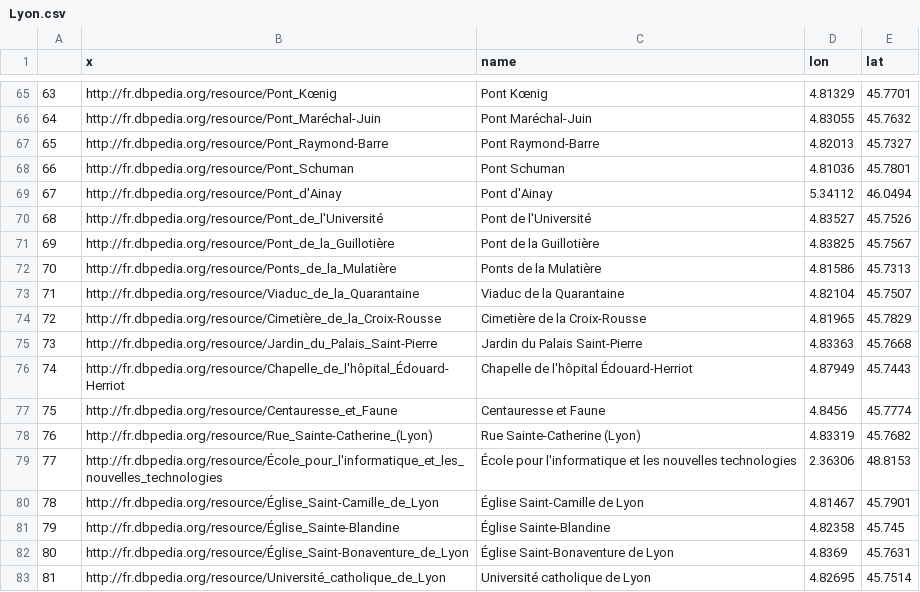
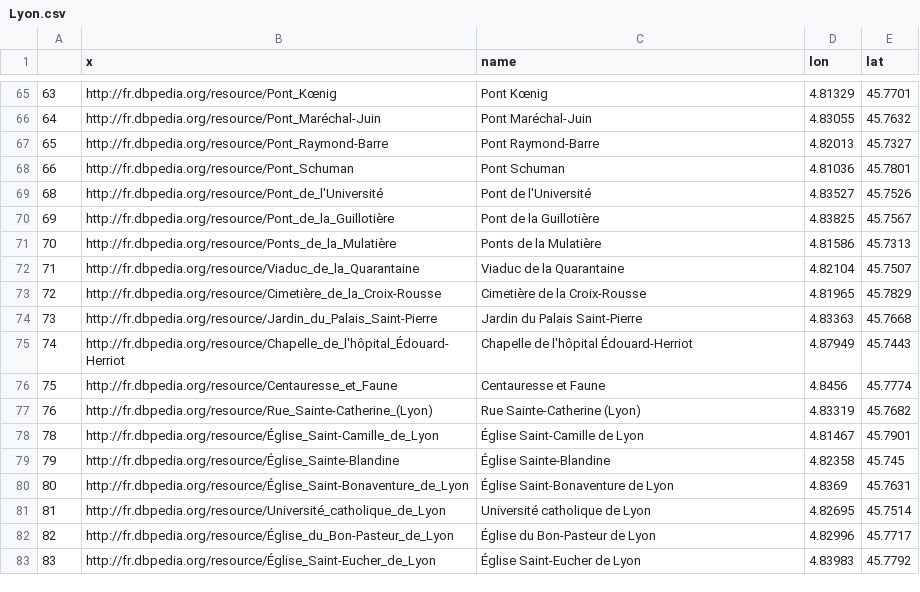
Before and after one commit to felix-martel/amstramdam, a CSV file: data/cities/Lyon.csv, drawn as a sheet; only a part is shown, gaps mark what is left out; the shorter side is filled out with more unchanged rows.

Commit message:
Fix points in Lyon and Paris

```diff
--- a/data/cities/Lyon.csv
+++ b/data/cities/Lyon.csv
@@ -68,3 +68,2 @@
 66,http://fr.dbpedia.org/resource/Pont_Schuman,Pont Schuman,4.81036,45.7801
-67,http://fr.dbpedia.org/resource/Pont_d'Ainay,Pont d'Ainay,5.34112,46.0494
 68,http://fr.dbpedia.org/resource/Pont_de_l'Université,Pont de l'Université,4.83527,45.7526
@@ -78,3 +77,2 @@
 76,http://fr.dbpedia.org/resource/Rue_Sainte-Catherine_(Lyon),Rue Sainte-Catherine (Lyon),4.83319,45.7682
-77,http://fr.dbpedia.org/resource/École_pour_l'informatique_et_les_nouvelles_technologies,École pour l'informatique et les nouvelles technologies,2.36306,48.8153
 78,http://fr.dbpedia.org/resource/Église_Saint-Camille_de_Lyon,Église Saint-Camille de Lyon,4.81467,45.7901
```
Also changed, not shown: data/cities/Paris.csv.
